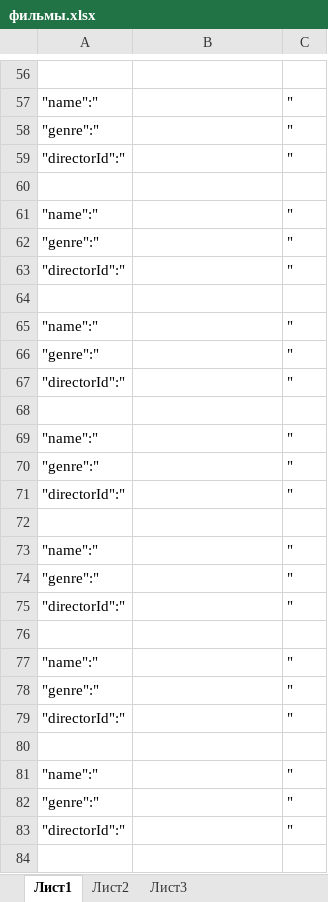
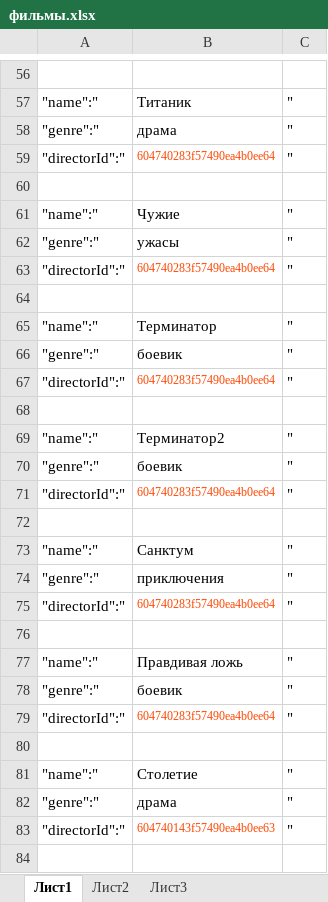
Before and after one commit to antonK-86/react-graphql, an Excel workbook: фильмы.xlsx, sheet Лист1, drawn as a sheet; only a part is shown, gaps mark what is left out; values as stored, in another font and other column widths than the file's, no borders; the diff covers the shown part only; the diff names each change by its address in the sheet, - before the commit and + after, or states it on an @@ line.

```diff
--- a/фильмы.xlsx (sheet Лист1)
+++ b/фильмы.xlsx (sheet Лист1)
-B57: (empty)
+B57: Титаник
-B58: (empty)
+B58: драма
-B59: (empty)
+B59: 604740283f57490ea4b0ee64
-B61: (empty)
+B61: Чужие
-B62: (empty)
+B62: ужасы
-B63: (empty)
+B63: 604740283f57490ea4b0ee64
-B65: (empty)
+B65: Терминатор
-B66: (empty)
+B66: боевик
-B67: (empty)
+B67: 604740283f57490ea4b0ee64
-B69: (empty)
+B69: Терминатор2
-B70: (empty)
+B70: боевик
-B71: (empty)
+B71: 604740283f57490ea4b0ee64
-B73: (empty)
+B73: Санктум
-B74: (empty)
+B74: приключения
-B75: (empty)
+B75: 604740283f57490ea4b0ee64
-B77: (empty)
+B77: Правдивая ложь
-B78: (empty)
+B78: боевик
-B79: (empty)
+B79: 604740283f57490ea4b0ee64
-B81: (empty)
+B81: Столетие
-B82: (empty)
+B82: драма
-B83: (empty)
+B83: 604740143f57490ea4b0ee63
```
Also changed, not shown: 129 edited cells elsewhere in this sheet, 9 other files.
